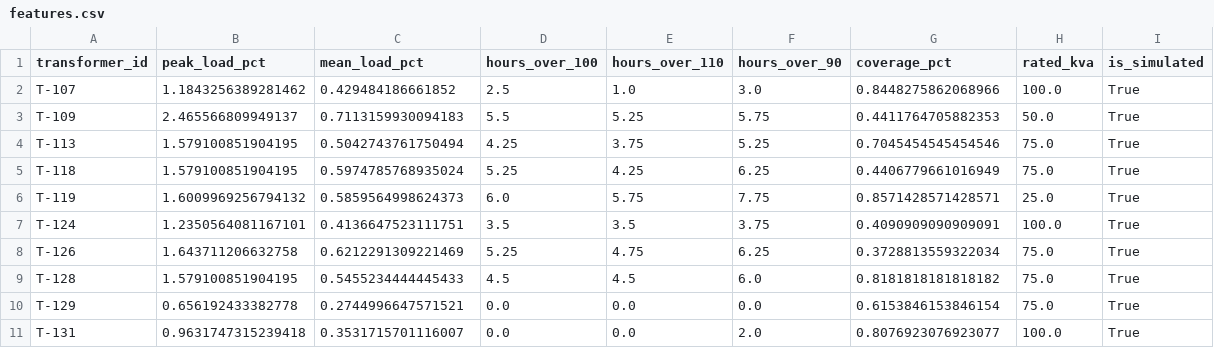
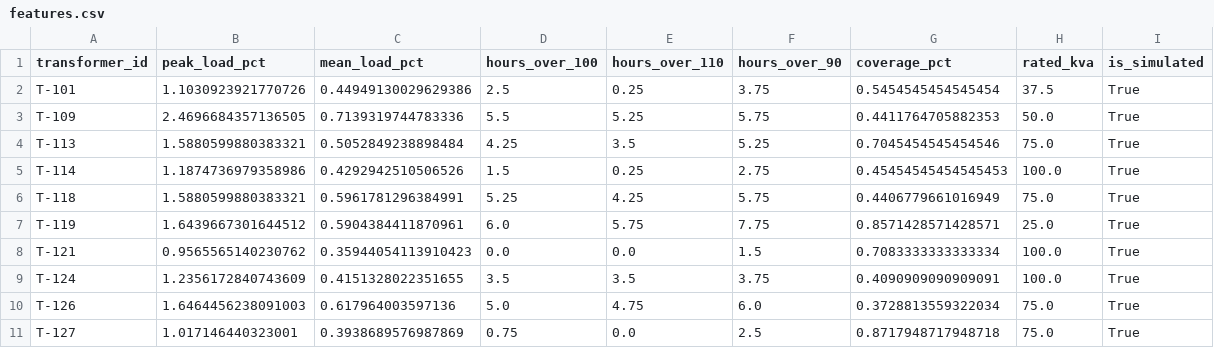
Before and after one commit to msmeralco/TeamALVENTUR, a CSV file: silip/models/risk_scorer/lightgbm/parity/features.csv, drawn as a sheet.

```diff
--- a/silip/models/risk_scorer/lightgbm/parity/features.csv
+++ b/silip/models/risk_scorer/lightgbm/parity/features.csv
@@ -1,11 +1,11 @@
 transformer_id,peak_load_pct,mean_load_pct,hours_over_100,hours_over_110,hours_over_90,coverage_pct,rated_kva,is_simulated
-T-107,1.1843256389281462,0.429484186661852,2.5,1.0,3.0,0.8448275862068966,100.0,True
-T-109,2.465566809949137,0.7113159930094183,5.5,5.25,5.75,0.4411764705882353,50.0,True
-T-113,1.579100851904195,0.5042743761750494,4.25,3.75,5.25,0.7045454545454546,75.0,True
-T-118,1.579100851904195,0.5974785768935024,5.25,4.25,6.25,0.4406779661016949,75.0,True
-T-119,1.6009969256794132,0.5859564998624373,6.0,5.75,7.75,0.8571428571428571,25.0,True
-T-124,1.2350564081167101,0.4136647523111751,3.5,3.5,3.75,0.4090909090909091,100.0,True
-T-126,1.643711206632758,0.6212291309221469,5.25,4.75,6.25,0.3728813559322034,75.0,True
-T-128,1.579100851904195,0.5455234444445433,4.5,4.5,6.0,0.8181818181818182,75.0,True
-T-129,0.656192433382778,0.2744996647571521,0.0,0.0,0.0,0.6153846153846154,75.0,True
-T-131,0.9631747315239418,0.3531715701116007,0.0,0.0,2.0,0.8076923076923077,100.0,True
+T-101,1.1030923921770726,0.44949130029629386,2.5,0.25,3.75,0.5454545454545454,37.5,True
+T-109,2.4696684357136505,0.7139319744783336,5.5,5.25,5.75,0.4411764705882353,50.0,True
+T-113,1.5880599880383321,0.5052849238898484,4.25,3.5,5.25,0.7045454545454546,75.0,True
+T-114,1.1874736979358986,0.4292942510506526,1.5,0.25,2.75,0.45454545454545453,100.0,True
+T-118,1.5880599880383321,0.5961781296384991,5.25,4.25,5.75,0.4406779661016949,75.0,True
+T-119,1.6439667301644512,0.5904384411870961,6.0,5.75,7.75,0.8571428571428571,25.0,True
+T-121,0.9565565140230762,0.35944054113910423,0.0,0.0,1.5,0.7083333333333334,100.0,True
+T-124,1.2356172840743609,0.4151328022351655,3.5,3.5,3.75,0.4090909090909091,100.0,True
+T-126,1.6464456238091003,0.617964003597136,5.0,4.75,6.0,0.3728813559322034,75.0,True
+T-127,1.017146440323001,0.3938689576987869,0.75,0.0,2.5,0.8717948717948718,75.0,True
```
Also changed, not shown: silip/models/forecaster/lightgbm/parity/features.csv, silip/models/forecaster/lightgbm/parity/input_load.csv, 28 other files.
